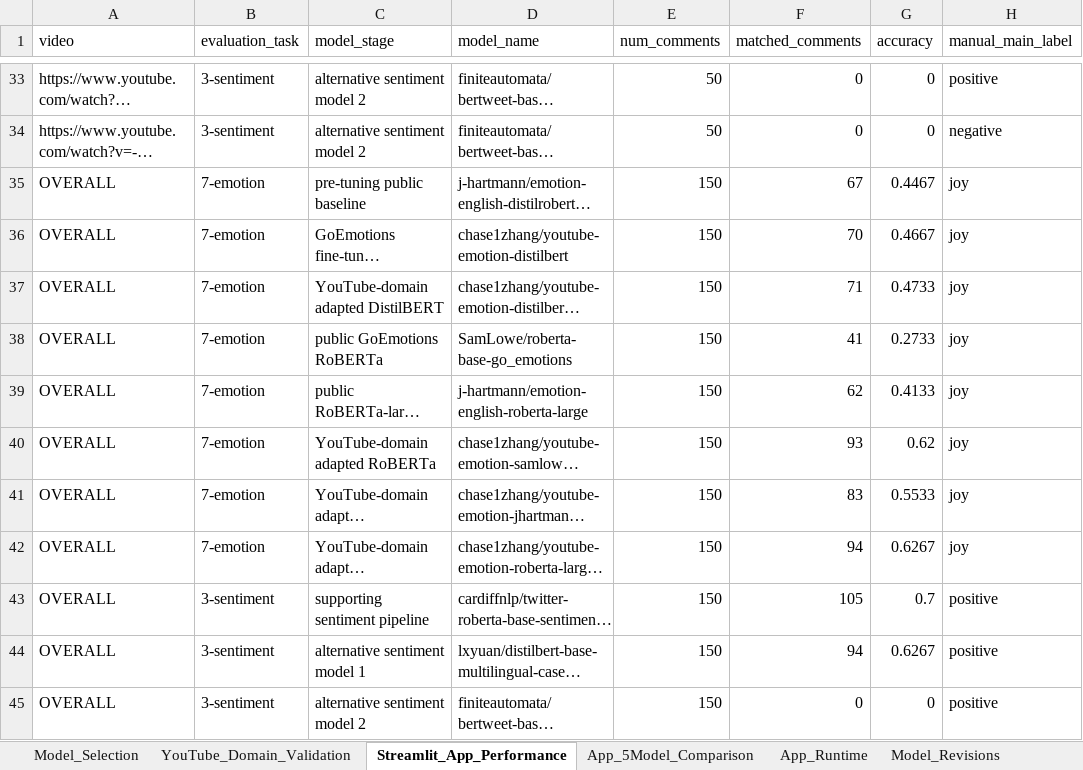
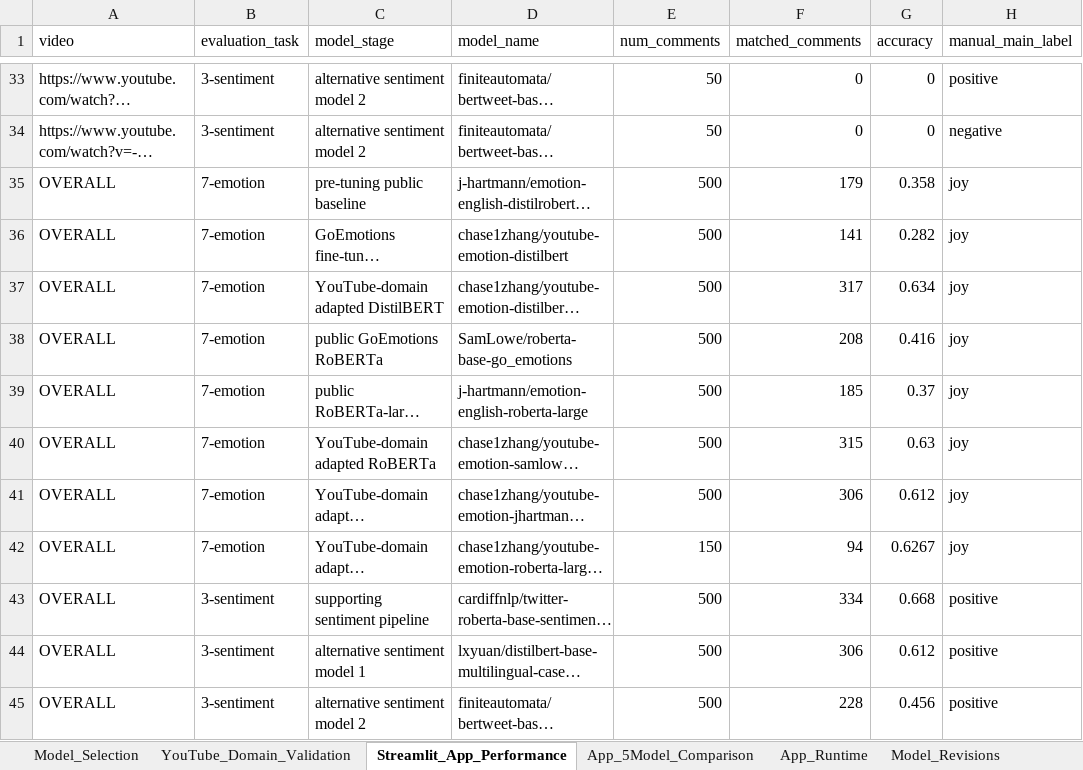
Before and after one commit to chasezhang1999/youtube-emotion-analyzer, an Excel workbook: experiments/Experimental_results.xlsx, sheet Streamlit_App_Performance, drawn as a sheet; only a part is shown, gaps mark what is left out; long unchanged cells end in …; values as stored, in another font and other column widths than the file's, no borders; the diff names each change by its address in the sheet, - before the commit and + after, or states it on an @@ line.

```diff
--- a/experiments/Experimental_results.xlsx (sheet Streamlit_App_Performance)
+++ b/experiments/Experimental_results.xlsx (sheet Streamlit_App_Performance)
-E35:E41 (num_comments): 150
+E35:E41 (num_comments): 500
-F35 (matched_comments): 67
+F35 (matched_comments): 179
-G35 (accuracy): 0.4467
+G35 (accuracy): 0.358
-F36 (matched_comments): 70
+F36 (matched_comments): 141
-G36 (accuracy): 0.4667
+G36 (accuracy): 0.282
-F37 (matched_comments): 71
+F37 (matched_comments): 317
-G37 (accuracy): 0.4733
+G37 (accuracy): 0.634
-F38 (matched_comments): 41
+F38 (matched_comments): 208
-G38 (accuracy): 0.2733
+G38 (accuracy): 0.416
-F39 (matched_comments): 62
+F39 (matched_comments): 185
-G39 (accuracy): 0.4133
+G39 (accuracy): 0.37
-F40 (matched_comments): 93
+F40 (matched_comments): 315
-G40 (accuracy): 0.62
+G40 (accuracy): 0.63
-F41 (matched_comments): 83
+F41 (matched_comments): 306
-G41 (accuracy): 0.5533
+G41 (accuracy): 0.612
-E43:E45 (num_comments): 150
+E43:E45 (num_comments): 500
-F43 (matched_comments): 105
+F43 (matched_comments): 334
-G43 (accuracy): 0.7
+G43 (accuracy): 0.668
-F44 (matched_comments): 94
+F44 (matched_comments): 306
-G44 (accuracy): 0.6267
+G44 (accuracy): 0.612
-F45 (matched_comments): 0
+F45 (matched_comments): 228
-G45 (accuracy): 0
+G45 (accuracy): 0.456
```
Also changed, not shown: 5 other files.
